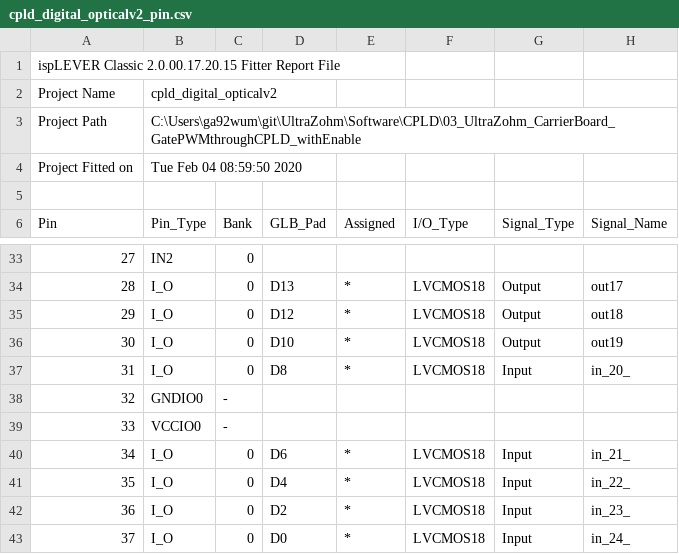
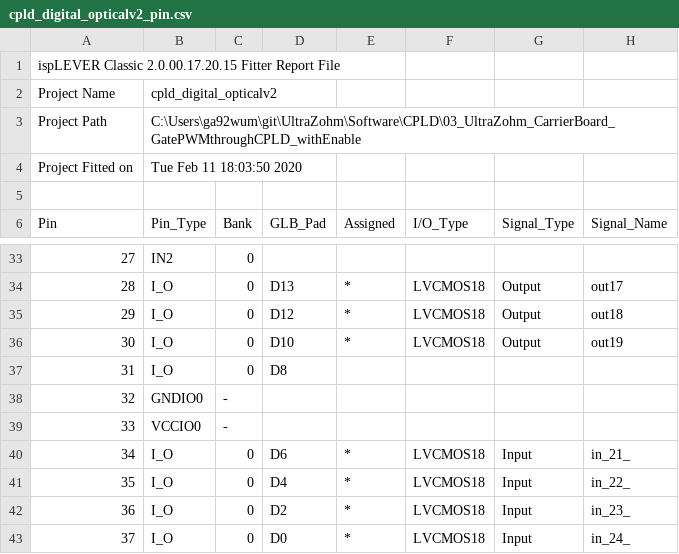
Before and after one commit to ultrazohm/uz_cpld, a CSV file: 03_UltraZohm_CarrierBoard_GatePWMthroughCPLD_withEnable/cpld_digital_opticalv2_pin.csv, drawn as a sheet; only a part is shown, gaps mark what is left out.

Commit message:
updated 03_UZ_CB_GatePWMtrhoughCPLD_withEnable to match with the optical adapter board v2. In the previous version the enable pin 20 was not properly activated

```diff
--- a/03_UltraZohm_CarrierBoard_GatePWMthroughCPLD_withEnable/cpld_digital_opticalv2_pin.csv
+++ b/03_UltraZohm_CarrierBoard_GatePWMthroughCPLD_withEnable/cpld_digital_opticalv2_pin.csv
@@ -3,3 +3,3 @@ Project Name,cpld_digital_opticalv2
 Project Path,C:\Users\ga92wum\git\UltraZohm\Software\CPLD\03_UltraZohm_CarrierBoard_GatePWMthroughCPLD_withEnable
-Project Fitted on,Tue Feb 04 08:59:50 2020
+Project Fitted on,Tue Feb 11 18:03:50 2020
 
@@ -36,3 +36,3 @@ Pin,Pin_Type,Bank,GLB_Pad,Assigned,I/O_Type,Signal_Type,Signal_Name
 30,I_O,0,D10,*,LVCMOS18,Output,out19
-31,I_O,0,D8,*,LVCMOS18,Input,in_20_
+31,I_O,0,D8,,,,
 32,GNDIO0,-,,,,,
```
Also changed, not shown: 24 other files.
